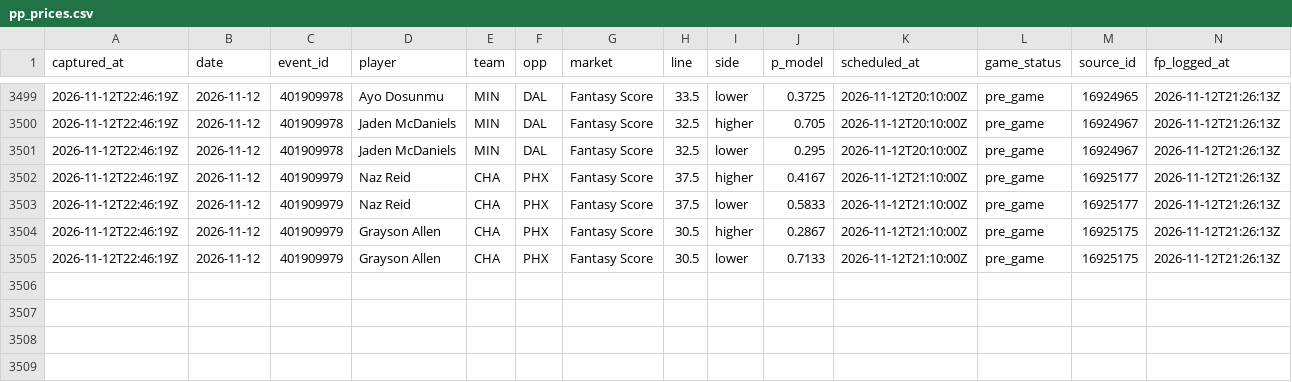
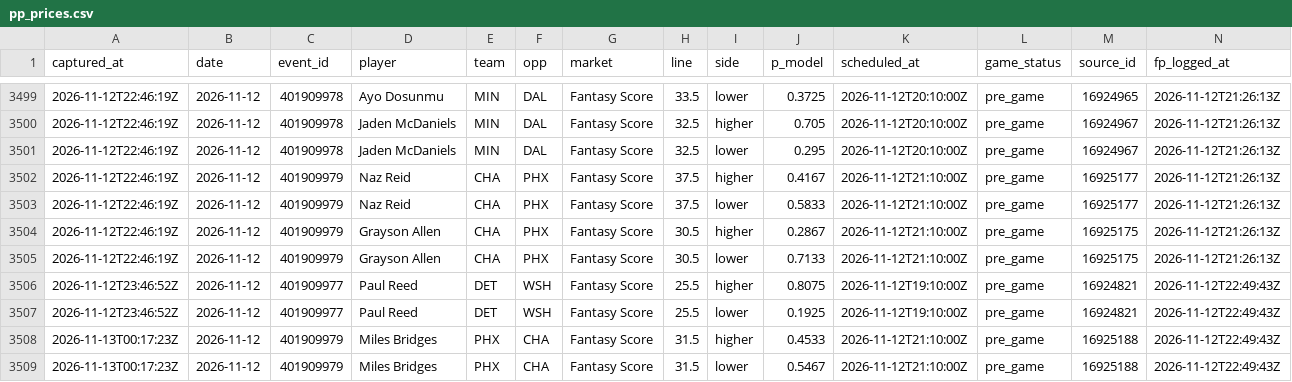
Before and after one commit to macassvic-cmd/arc-lab, a CSV file: data/pp_prices.csv, drawn as a sheet; only a part is shown, gaps mark what is left out; the diff names each change by its address in the sheet, - before the commit and + after, or states it on an @@ line.

```diff
--- a/data/pp_prices.csv
+++ b/data/pp_prices.csv
+row 3506: 2026-11-12T23:46:52Z | 2026-11-12 | 401909977 | Paul Reed | DET | WSH | Fantasy Score | 25.5 | higher | 0.8075 | 2026-11-12T19:10:00Z | pre_game | 16924821 | 2026-11-12T22:49:43Z
+row 3507: 2026-11-12T23:46:52Z | 2026-11-12 | 401909977 | Paul Reed | DET | WSH | Fantasy Score | 25.5 | lower | 0.1925 | 2026-11-12T19:10:00Z | pre_game | 16924821 | 2026-11-12T22:49:43Z
+row 3508: 2026-11-13T00:17:23Z | 2026-11-12 | 401909979 | Miles Bridges | PHX | CHA | Fantasy Score | 31.5 | higher | 0.4533 | 2026-11-12T21:10:00Z | pre_game | 16925188 | 2026-11-12T22:49:43Z
+row 3509: 2026-11-13T00:17:23Z | 2026-11-12 | 401909979 | Miles Bridges | PHX | CHA | Fantasy Score | 31.5 | lower | 0.5467 | 2026-11-12T21:10:00Z | pre_game | 16925188 | 2026-11-12T22:49:43Z
```
Also changed, not shown: data/first_basket_grades.csv, data/fp_v2_grade.csv, 26 other files.
